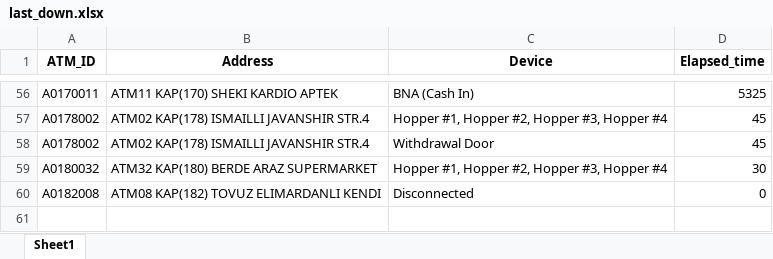
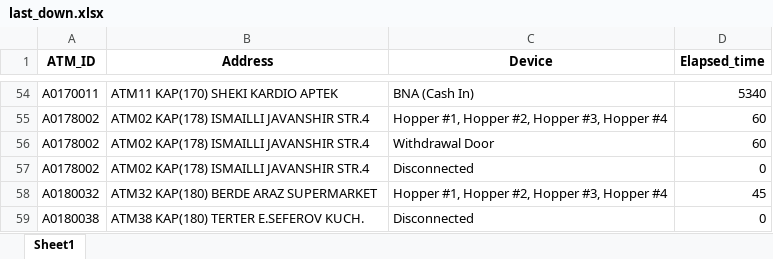
Before and after one commit to kbturgut090/fimi, an Excel workbook: last_down.xlsx, sheet Sheet1, drawn as a sheet; only a part is shown, gaps mark what is left out; values as stored, in another font and other column widths than the file's, no borders; addresses are those after the commit; the diff covers the shown part only; the diff names each change by its address in the sheet, - before the commit and + after, or states it on an @@ line.

```diff
--- a/last_down.xlsx (sheet Sheet1)
+++ b/last_down.xlsx (sheet Sheet1)
-D54 (Elapsed_time): 5325
+D54 (Elapsed_time): 5340
-D55:D56 (Elapsed_time): 45
+D55:D56 (Elapsed_time): 60
+row 57: A0178002 | ATM02 KAP(178) ISMAILLI JAVANSHIR STR.4 | Disconnected | 0
-D58 (Elapsed_time): 30
+D58 (Elapsed_time): 45
-A59 (ATM_ID): A0182008
+A59 (ATM_ID): A0180038
-B59 (Address): ATM08 KAP(182) TOVUZ ELIMARDANLI KENDI
+B59 (Address): ATM38 KAP(180) TERTER E.SEFEROV KUCH.
```
Also changed, not shown: 4 added rows, 6 removed rows and 49 edited cells elsewhere in this sheet.
